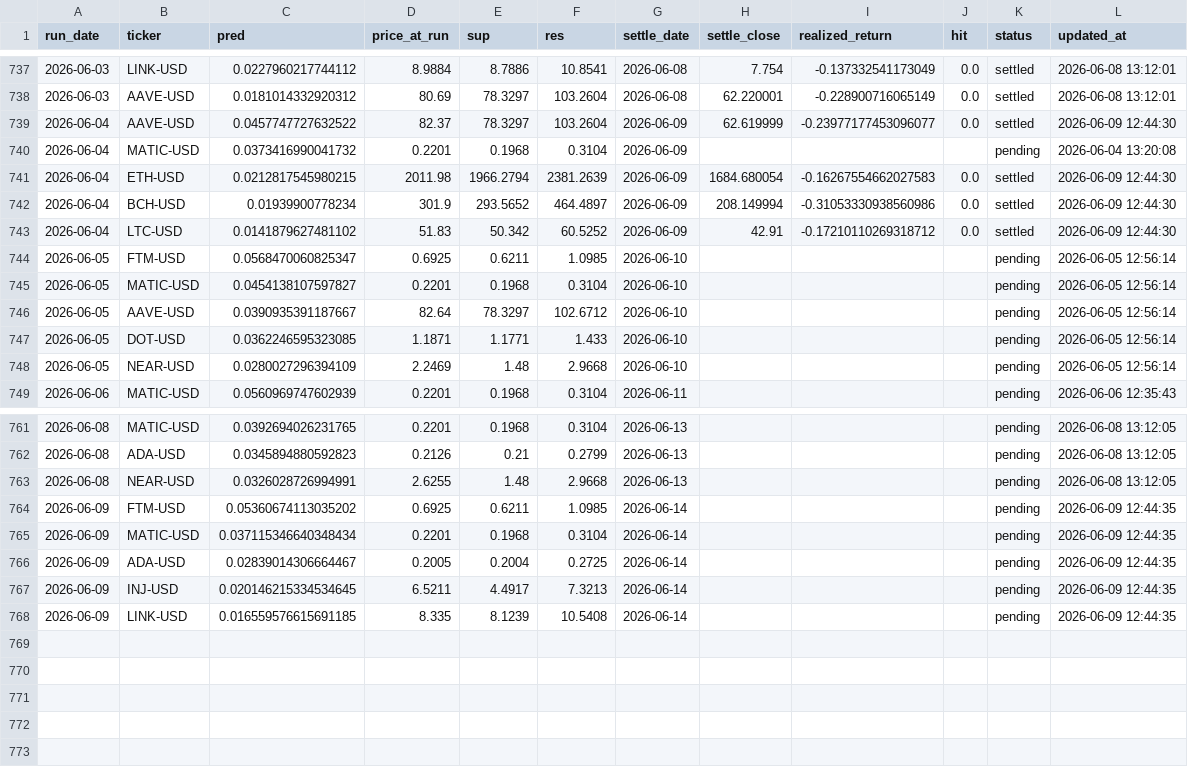
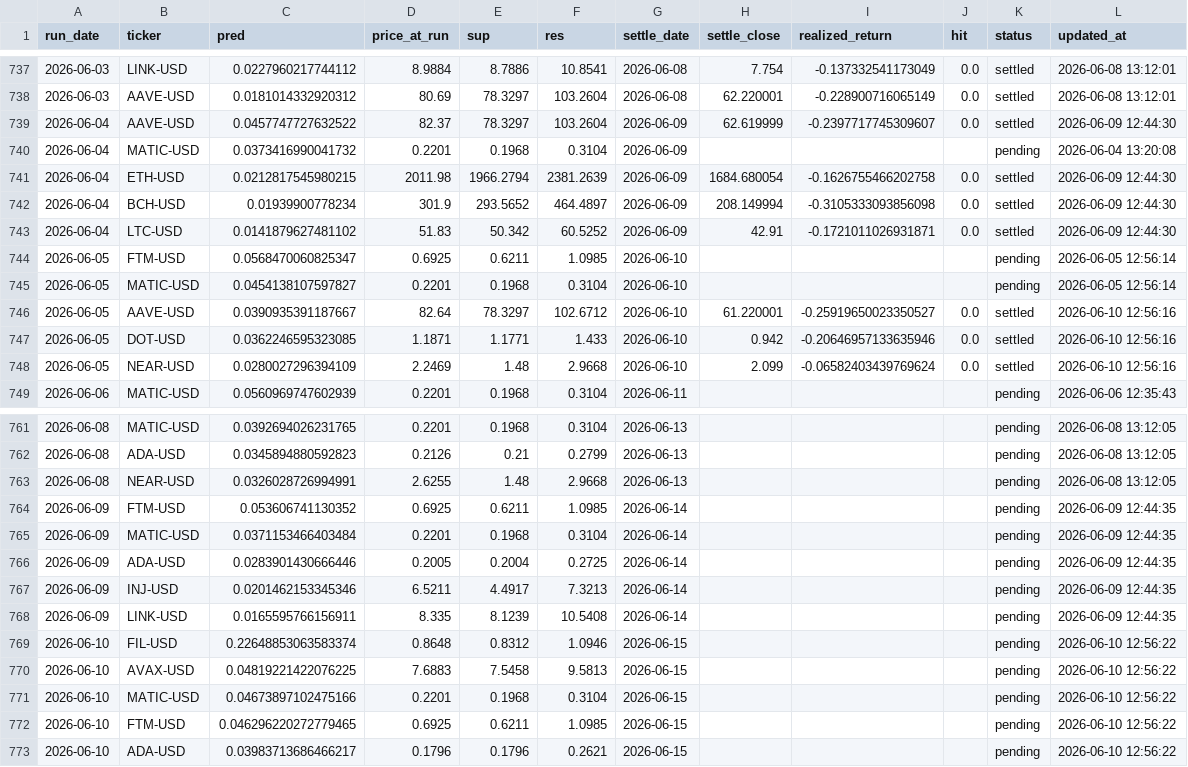
Before and after one commit to chehao0221/crypto-ai-forecast, a CSV file: crypto_history.csv, drawn as a sheet; only a part is shown, gaps mark what is left out.

```diff
--- a/crypto_history.csv
+++ b/crypto_history.csv
@@ -738,12 +738,12 @@ run_date,ticker,pred,price_at_run,sup,res,settle_date,settle_close,realized_retu
 2026-06-03,AAVE-USD,0.0181014332920312,80.69,78.3297,103.2604,2026-06-08,62.220001,-0.228900716065149,0.0,settled,2026-06-08 13:12:01
-2026-06-04,AAVE-USD,0.0457747727632522,82.37,78.3297,103.2604,2026-06-09,62.619999,-0.23977177453096077,0.0,settled,2026-06-09 12:44:30
+2026-06-04,AAVE-USD,0.0457747727632522,82.37,78.3297,103.2604,2026-06-09,62.619999,-0.2397717745309607,0.0,settled,2026-06-09 12:44:30
 2026-06-04,MATIC-USD,0.0373416990041732,0.2201,0.1968,0.3104,2026-06-09,,,,pending,2026-06-04 13:20:08
-2026-06-04,ETH-USD,0.0212817545980215,2011.98,1966.2794,2381.2639,2026-06-09,1684.680054,-0.16267554662027583,0.0,settled,2026-06-09 12:44:30
-2026-06-04,BCH-USD,0.01939900778234,301.9,293.5652,464.4897,2026-06-09,208.149994,-0.31053330938560986,0.0,settled,2026-06-09 12:44:30
-2026-06-04,LTC-USD,0.0141879627481102,51.83,50.342,60.5252,2026-06-09,42.91,-0.17210110269318712,0.0,settled,2026-06-09 12:44:30
+2026-06-04,ETH-USD,0.0212817545980215,2011.98,1966.2794,2381.2639,2026-06-09,1684.680054,-0.1626755466202758,0.0,settled,2026-06-09 12:44:30
+2026-06-04,BCH-USD,0.01939900778234,301.9,293.5652,464.4897,2026-06-09,208.149994,-0.3105333093856098,0.0,settled,2026-06-09 12:44:30
+2026-06-04,LTC-USD,0.0141879627481102,51.83,50.342,60.5252,2026-06-09,42.91,-0.1721011026931871,0.0,settled,2026-06-09 12:44:30
 2026-06-05,FTM-USD,0.0568470060825347,0.6925,0.6211,1.0985,2026-06-10,,,,pending,2026-06-05 12:56:14
 2026-06-05,MATIC-USD,0.0454138107597827,0.2201,0.1968,0.3104,2026-06-10,,,,pending,2026-06-05 12:56:14
-2026-06-05,AAVE-USD,0.0390935391187667,82.64,78.3297,102.6712,2026-06-10,,,,pending,2026-06-05 12:56:14
-2026-06-05,DOT-USD,0.0362246595323085,1.1871,1.1771,1.433,2026-06-10,,,,pending,2026-06-05 12:56:14
-2026-06-05,NEAR-USD,0.0280027296394109,2.2469,1.48,2.9668,2026-06-10,,,,pending,2026-06-05 12:56:14
+2026-06-05,AAVE-USD,0.0390935391187667,82.64,78.3297,102.6712,2026-06-10,61.220001,-0.25919650023350527,0.0,settled,2026-06-10 12:56:16
+2026-06-05,DOT-USD,0.0362246595323085,1.1871,1.1771,1.433,2026-06-10,0.942,-0.20646957133635946,0.0,settled,2026-06-10 12:56:16
+2026-06-05,NEAR-USD,0.0280027296394109,2.2469,1.48,2.9668,2026-06-10,2.099,-0.06582403439769624,0.0,settled,2026-06-10 12:56:16
 2026-06-06,MATIC-USD,0.0560969747602939,0.2201,0.1968,0.3104,2026-06-11,,,,pending,2026-06-06 12:35:43
@@ -763,6 +763,11 @@ run_date,ticker,pred,price_at_run,sup,res,settle_date,settle_close,realized_retu
 2026-06-08,NEAR-USD,0.0326028726994991,2.6255,1.48,2.9668,2026-06-13,,,,pending,2026-06-08 13:12:05
-2026-06-09,FTM-USD,0.05360674113035202,0.6925,0.6211,1.0985,2026-06-14,,,,pending,2026-06-09 12:44:35
-2026-06-09,MATIC-USD,0.037115346640348434,0.2201,0.1968,0.3104,2026-06-14,,,,pending,2026-06-09 12:44:35
-2026-06-09,ADA-USD,0.02839014306664467,0.2005,0.2004,0.2725,2026-06-14,,,,pending,2026-06-09 12:44:35
-2026-06-09,INJ-USD,0.020146215334534645,6.5211,4.4917,7.3213,2026-06-14,,,,pending,2026-06-09 12:44:35
-2026-06-09,LINK-USD,0.016559576615691185,8.335,8.1239,10.5408,2026-06-14,,,,pending,2026-06-09 12:44:35
+2026-06-09,FTM-USD,0.053606741130352,0.6925,0.6211,1.0985,2026-06-14,,,,pending,2026-06-09 12:44:35
+2026-06-09,MATIC-USD,0.0371153466403484,0.2201,0.1968,0.3104,2026-06-14,,,,pending,2026-06-09 12:44:35
+2026-06-09,ADA-USD,0.0283901430666446,0.2005,0.2004,0.2725,2026-06-14,,,,pending,2026-06-09 12:44:35
+2026-06-09,INJ-USD,0.0201462153345346,6.5211,4.4917,7.3213,2026-06-14,,,,pending,2026-06-09 12:44:35
+2026-06-09,LINK-USD,0.0165595766156911,8.335,8.1239,10.5408,2026-06-14,,,,pending,2026-06-09 12:44:35
+2026-06-10,FIL-USD,0.22648853063583374,0.8648,0.8312,1.0946,2026-06-15,,,,pending,2026-06-10 12:56:22
+2026-06-10,AVAX-USD,0.04819221422076225,7.6883,7.5458,9.5813,2026-06-15,,,,pending,2026-06-10 12:56:22
+2026-06-10,MATIC-USD,0.04673897102475166,0.2201,0.1968,0.3104,2026-06-15,,,,pending,2026-06-10 12:56:22
+2026-06-10,FTM-USD,0.046296220272779465,0.6925,0.6211,1.0985,2026-06-15,,,,pending,2026-06-10 12:56:22
+2026-06-10,ADA-USD,0.03983713686466217,0.1796,0.1796,0.2621,2026-06-15,,,,pending,2026-06-10 12:56:22
```
